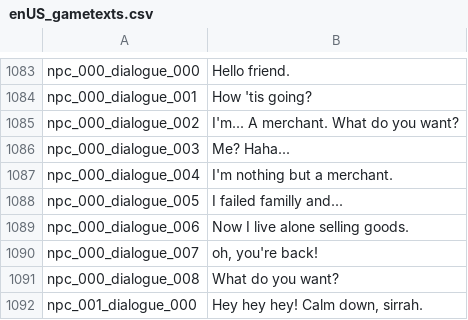
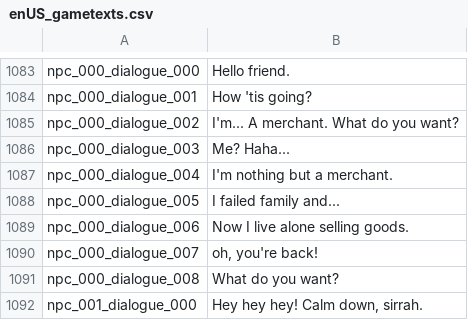
Before and after one commit to 5RKS/Hells_Voyager_Translation, a CSV file: enUS_gametexts.csv, drawn as a sheet; only a part is shown, gaps mark what is left out.

Commit message:
Grammar correction in enUS gametext file

```diff
--- a/enUS_gametexts.csv
+++ b/enUS_gametexts.csv
@@ -1087,3 +1087,3 @@ npc_000_dialogue_003,Me? Haha...
 npc_000_dialogue_004,I'm nothing but a merchant.
-npc_000_dialogue_005,I failed familly and...
+npc_000_dialogue_005,I failed family and...
 npc_000_dialogue_006,Now I live alone selling goods.
```
